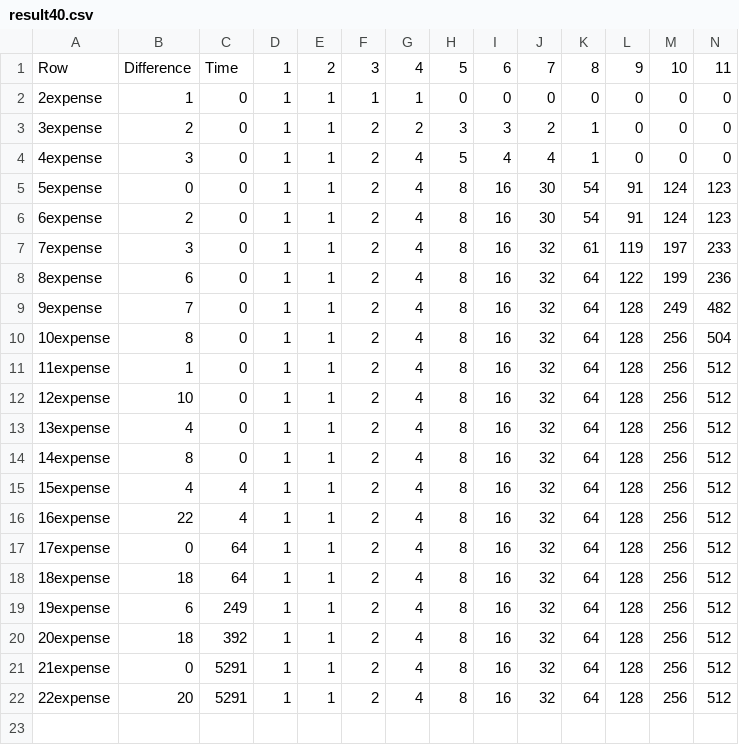
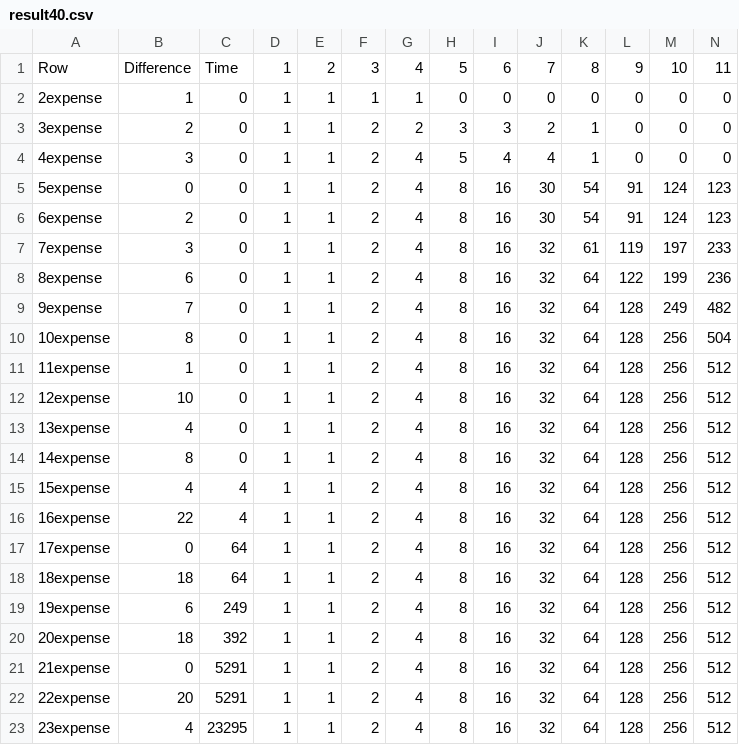
Before and after one commit to Sultanow/collatz, a CSV file: 01 Graph Theory/C/finalProduct/results/old/result40.csv, drawn as a sheet; only a part is shown; rows hold the shown columns only; the diff names each change by its address in the sheet, - before the commit and + after, or states it on an @@ line.

Commit message:
Added result40

```diff
--- a/01 Graph Theory/C/finalProduct/results/old/result40.csv
+++ b/01 Graph Theory/C/finalProduct/results/old/result40.csv
+row 23: 23expense | 4 | 23295 | 1 | 1 | 2 | 4 | 8 | 16 | 32 | 64 | 128 | 256 | 512
```
